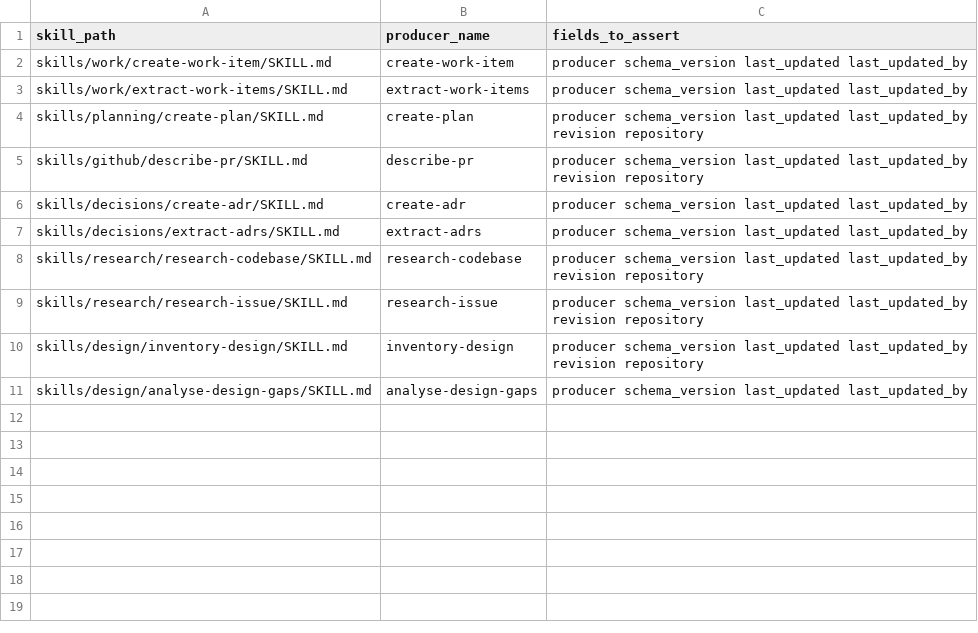
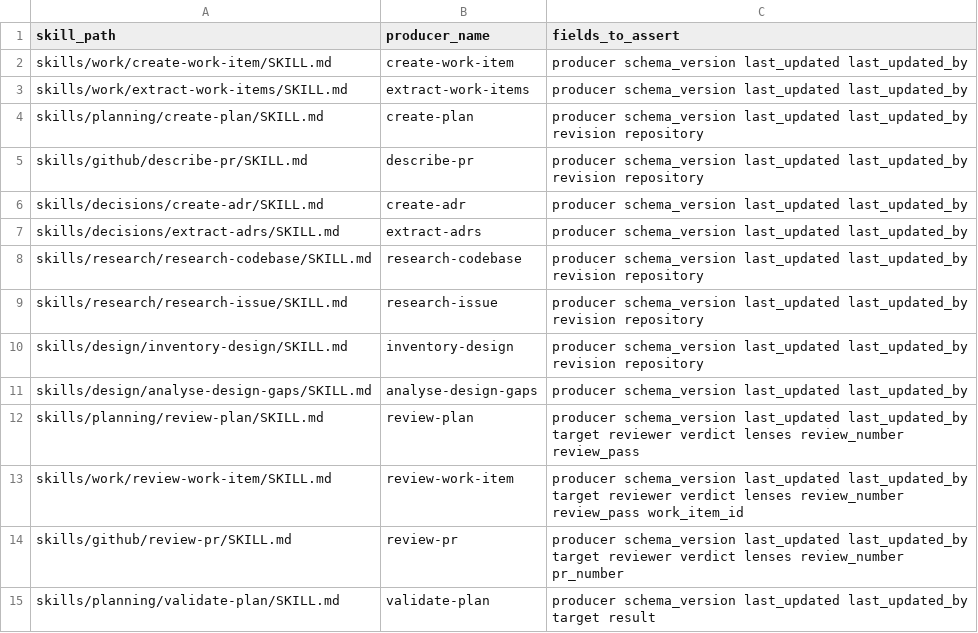
Before and after one commit to atomicinnovation/accelerator, a TSV file: scripts/skills-schema.tsv, drawn as a sheet.

Commit message:
Extend test scaffolding for 0066 review templates
Extend templates-schema.tsv with three new review template rows (plan-review,
work-item-review, pr-review) and update validation.md row to include the
target extra. Extend skills-schema.tsv with four new rows for the rewired
review/validation skills with all per-type extras as assertion targets.
Update test-template-frontmatter.sh to support multi-value forbidden_own_id_key
and to union work-item Schema Reference tables across 0065 and 0066.
Append Schema Reference table to the 0066 work item for the three new
templates.

This is the RED baseline: template tests fail on 3 missing files, skill
tests fail on 19 unpopulated fields. Phases 2-5 turn rows GREEN
incrementally.

```diff
--- a/scripts/skills-schema.tsv
+++ b/scripts/skills-schema.tsv
@@ -11 +11,5 @@ skills/design/inventory-design/SKILL.md	inventory-design	producer schema_version
 skills/design/analyse-design-gaps/SKILL.md	analyse-design-gaps	producer schema_version last_updated last_updated_by
+skills/planning/review-plan/SKILL.md	review-plan	producer schema_version last_updated last_updated_by target reviewer verdict lenses review_number review_pass
+skills/work/review-work-item/SKILL.md	review-work-item	producer schema_version last_updated last_updated_by target reviewer verdict lenses review_number review_pass work_item_id
+skills/github/review-pr/SKILL.md	review-pr	producer schema_version last_updated last_updated_by target reviewer verdict lenses review_number pr_number
+skills/planning/validate-plan/SKILL.md	validate-plan	producer schema_version last_updated last_updated_by target result
```
Also changed, not shown: scripts/templates-schema.tsv, 3 other files.
